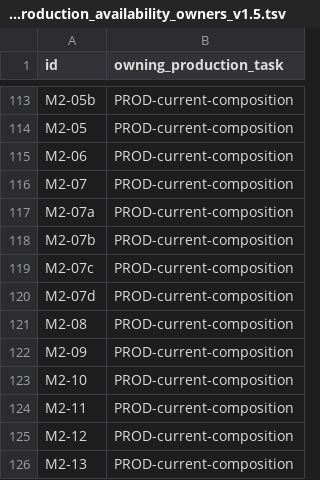
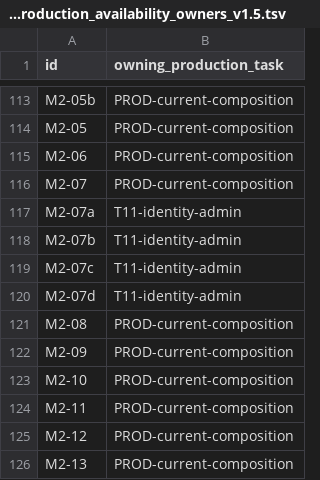
Before and after one commit to crossbizz/zasp-sec, a TSV file: docs/internal/implementation_production_availability_owners_v1.5.tsv, drawn as a sheet; only a part is shown, gaps mark what is left out.

```diff
--- a/docs/internal/implementation_production_availability_owners_v1.5.tsv
+++ b/docs/internal/implementation_production_availability_owners_v1.5.tsv
@@ -116,6 +116,6 @@ M2-06	PROD-current-composition
 M2-07	PROD-current-composition
-M2-07a	PROD-current-composition
-M2-07b	PROD-current-composition
-M2-07c	PROD-current-composition
-M2-07d	PROD-current-composition
+M2-07a	T11-identity-admin
+M2-07b	T11-identity-admin
+M2-07c	T11-identity-admin
+M2-07d	T11-identity-admin
 M2-08	PROD-current-composition
```
Also changed, not shown: docs/internal/implementation_production_availability_v1.5.tsv, 31 other files.
